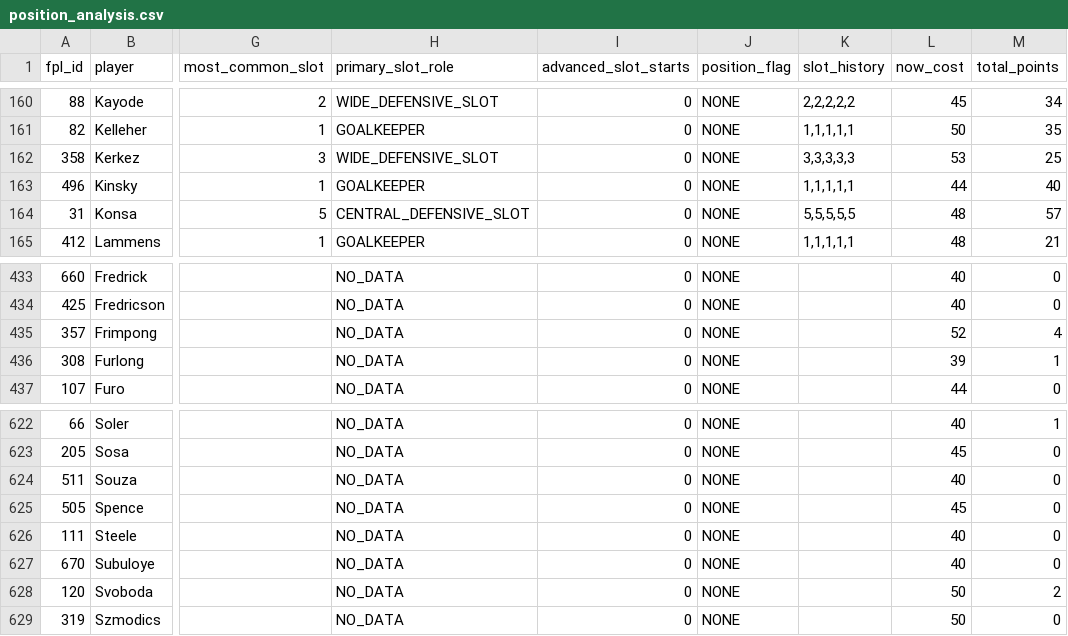
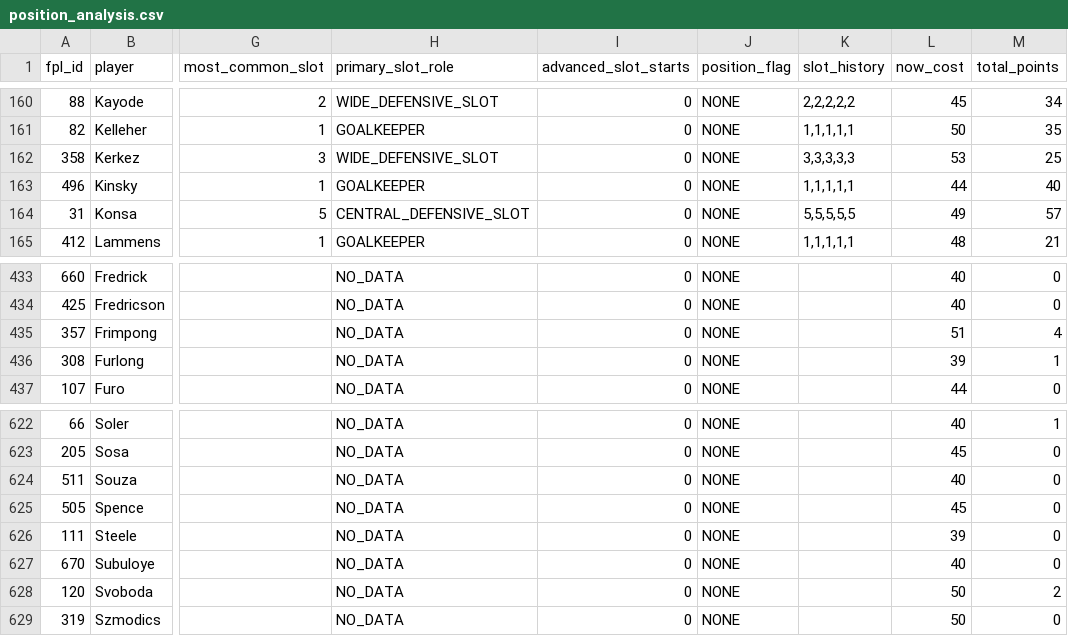
Before and after one commit to Igpa1075/fpl-analytics, a CSV file: data/position_analysis.csv, drawn as a sheet; only a part is shown, gaps mark what is left out; the diff names each change by its address in the sheet, - before the commit and + after, or states it on an @@ line.

```diff
--- a/data/position_analysis.csv
+++ b/data/position_analysis.csv
-L164 (now_cost): 48
+L164 (now_cost): 49
-L435 (now_cost): 52
+L435 (now_cost): 51
-L626 (now_cost): 40
+L626 (now_cost): 39
```
Also changed, not shown: data/elite100_trends.csv, data/personal_transfer_candidates.csv, 26 other files.
